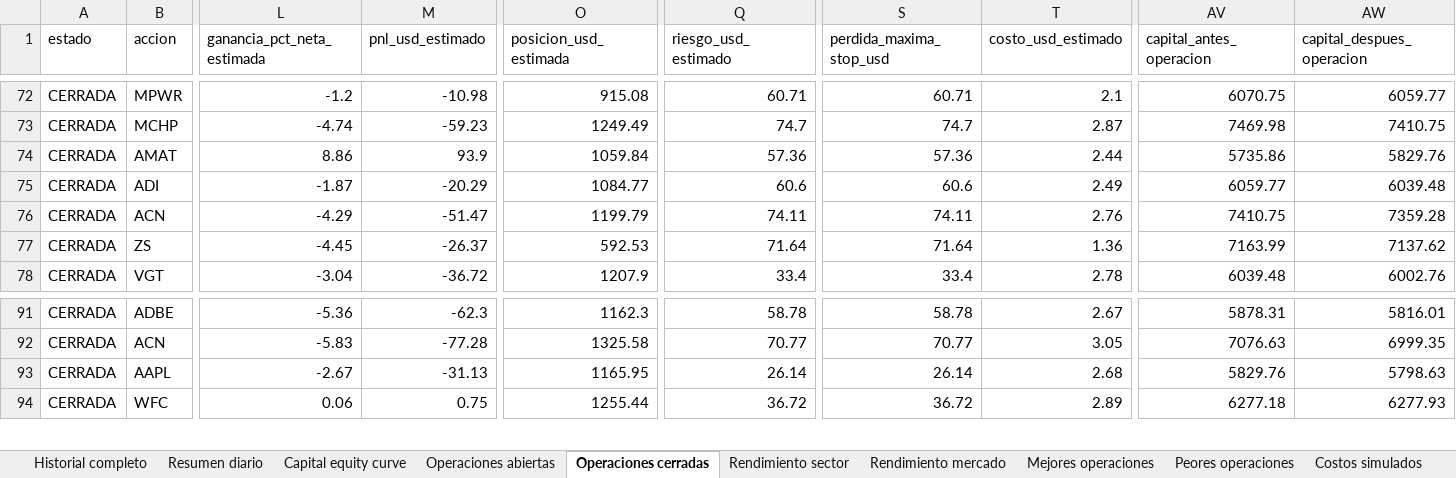
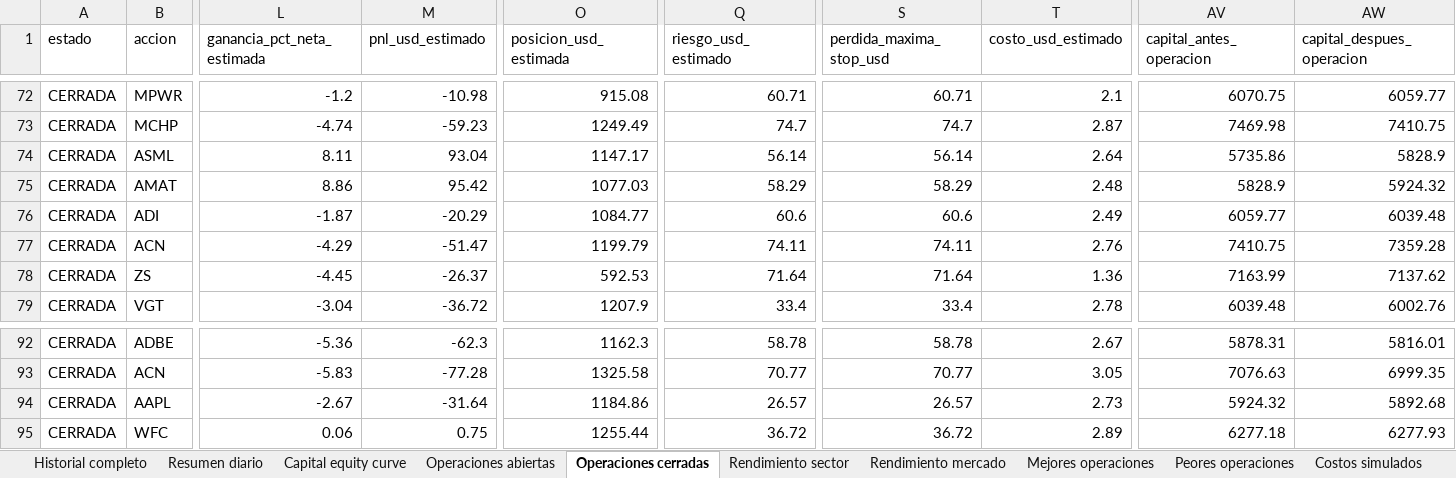
Before and after one commit to davascoj/BOT-ARQv2, an Excel workbook: historial_senales.xlsx, sheet Operaciones cerradas, drawn as a sheet; only a part is shown, gaps mark what is left out; values as stored, in another font and other column widths than the file's, no borders; addresses are those after the commit; rows hold the shown columns only; the diff names each change by its address in the sheet, - before the commit and + after, or states it on an @@ line.

```diff
--- a/historial_senales.xlsx (sheet Operaciones cerradas)
+++ b/historial_senales.xlsx (sheet Operaciones cerradas)
+row 74: CERRADA | ASML | 8.11 | 93.04 | 1147.17 | 56.14 | 56.14 | 2.64 | 5735.86 | 5828.9
-M75 (pnl_usd_estimado): 93.9
+M75 (pnl_usd_estimado): 95.42
-O75 (posicion_usd_estimada): 1059.84
+O75 (posicion_usd_estimada): 1077.03
-Q75 (riesgo_usd_estimado): 57.36
+Q75 (riesgo_usd_estimado): 58.29
-S75 (perdida_maxima_stop_usd): 57.36
+S75 (perdida_maxima_stop_usd): 58.29
-T75 (costo_usd_estimado): 2.44
+T75 (costo_usd_estimado): 2.48
-AV75 (capital_antes_operacion): 5735.86
+AV75 (capital_antes_operacion): 5828.9
-AW75 (capital_despues_operacion): 5829.76
+AW75 (capital_despues_operacion): 5924.32
-M94 (pnl_usd_estimado): -31.13
+M94 (pnl_usd_estimado): -31.64
-O94 (posicion_usd_estimada): 1165.95
+O94 (posicion_usd_estimada): 1184.86
-Q94 (riesgo_usd_estimado): 26.14
+Q94 (riesgo_usd_estimado): 26.57
-S94 (perdida_maxima_stop_usd): 26.14
+S94 (perdida_maxima_stop_usd): 26.57
-T94 (costo_usd_estimado): 2.68
+T94 (costo_usd_estimado): 2.73
-AV94 (capital_antes_operacion): 5829.76
+AV94 (capital_antes_operacion): 5924.32
-AW94 (capital_despues_operacion): 5798.63
+AW94 (capital_despues_operacion): 5892.68
```
Also changed, not shown: sheet Historial completo, sheet Operaciones abiertas, sheet Capital equity curve, sheet Rendimiento mercado, sheet Benchmark SPY QQQ, sheet Rendimiento sector, 2 more sheets, analisis_acciones.xlsx, 2 other files.
